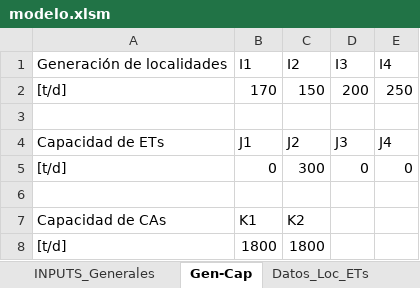
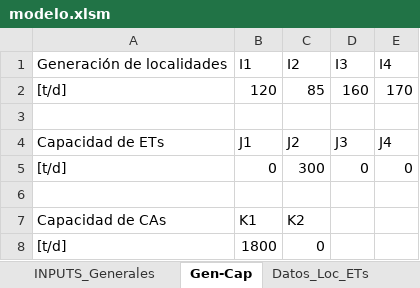
Before and after one commit to PanchoGatti/lome_python, an Excel workbook: modelo.xlsm, sheet Gen-Cap, drawn as a sheet; values as stored, in another font and other column widths than the file's, no borders; removed rows and columns are numbered as before the commit, all else as after; the diff names each change by its address in the sheet, - before the commit and + after, or states it on an @@ line.

```diff
--- a/modelo.xlsm (sheet Gen-Cap)
+++ b/modelo.xlsm (sheet Gen-Cap)
-row 2: [t/d] | 170 | 150 | 200 | 250
+row 2: [t/d] | 120 | 85 | 160 | 170
-C8: 1800
+C8: 0
```
Also changed, not shown: sheet INPUTS_Generales, sheet Datos_Loc_ETs, sheet Analisis_Inputs_Grales, sheet Datos_Loc_CAs, sheet Datos_ETs_CAs, formulas that keep their value, Backup/modelo.xlsm, RESULTADOS_Region_CASARES.xlsx, 2 other files.
